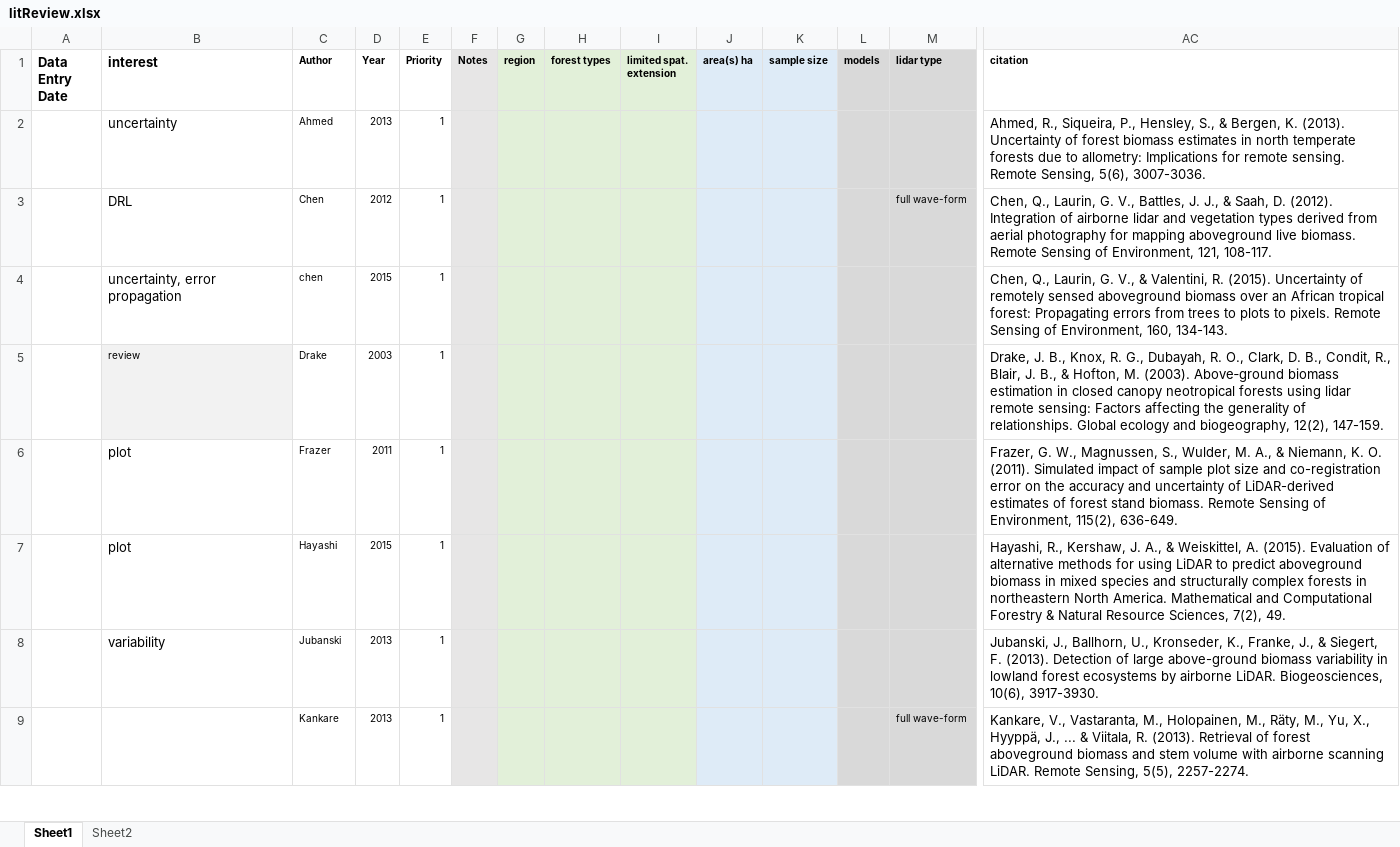
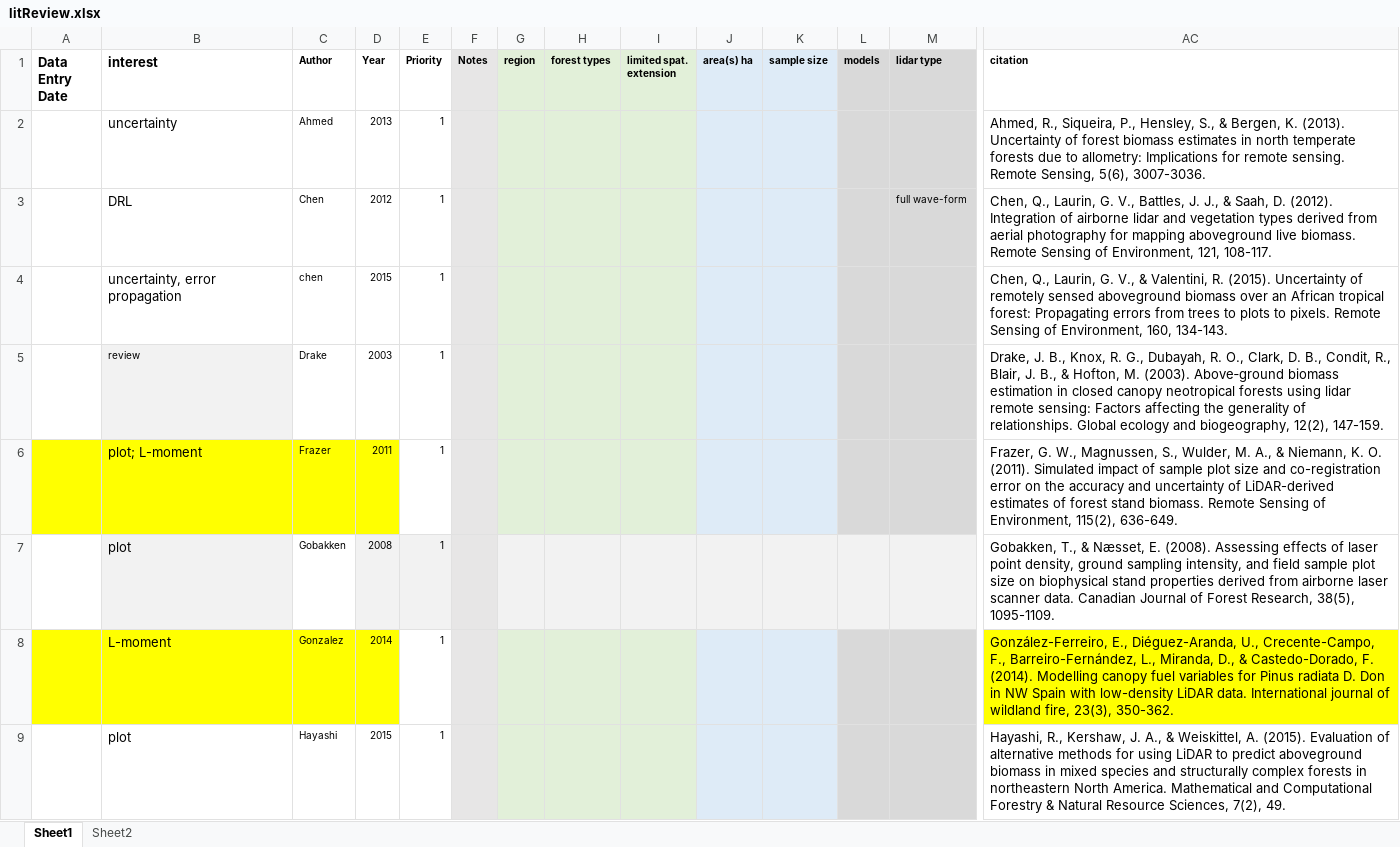
Before and after one commit to karistenneson/lidarNew, an Excel workbook: Notes/litReview.xlsx, sheet Sheet1, drawn as a sheet; only a part is shown, gaps mark what is left out; the shorter side is filled out with more unchanged rows; values as stored, in another font and other column widths than the file's, no borders; conditional formats not drawn; rows hold the shown columns only; the diff covers the shown part only; the diff names each change by its address in the sheet, - before the commit and + after, or states it on an @@ line.

Commit message:
lit review and cleaning up data prep and model scripts

```diff
--- a/Notes/litReview.xlsx (sheet Sheet1)
+++ b/Notes/litReview.xlsx (sheet Sheet1)
-A6:D6 fill: none
+A6:D6 fill: #FFFF00
-B6 (interest): plot
+B6 (interest): plot; L-moment
@@ row 47 moved to row 7: plot @@
+row 8:  | L-moment | Gonzalez | 2014 | 1 |  |  |  |  |  |  |  |  | González-Ferreiro, E., Diéguez-Aranda, U., Crecente-Campo, F., Barreiro-Fernández, L., Miranda, D., & Castedo-Dorado, F. (2014). Modelling canopy fuel variables for Pinus radiata D. Don in NW Spain with low-density LiDAR data. International journal of wildland fire, 23(3), 350-362.
```
Also changed, not shown: 6 added rows, 1 removed row and 7 moved rows elsewhere in this sheet, 12 other files.
